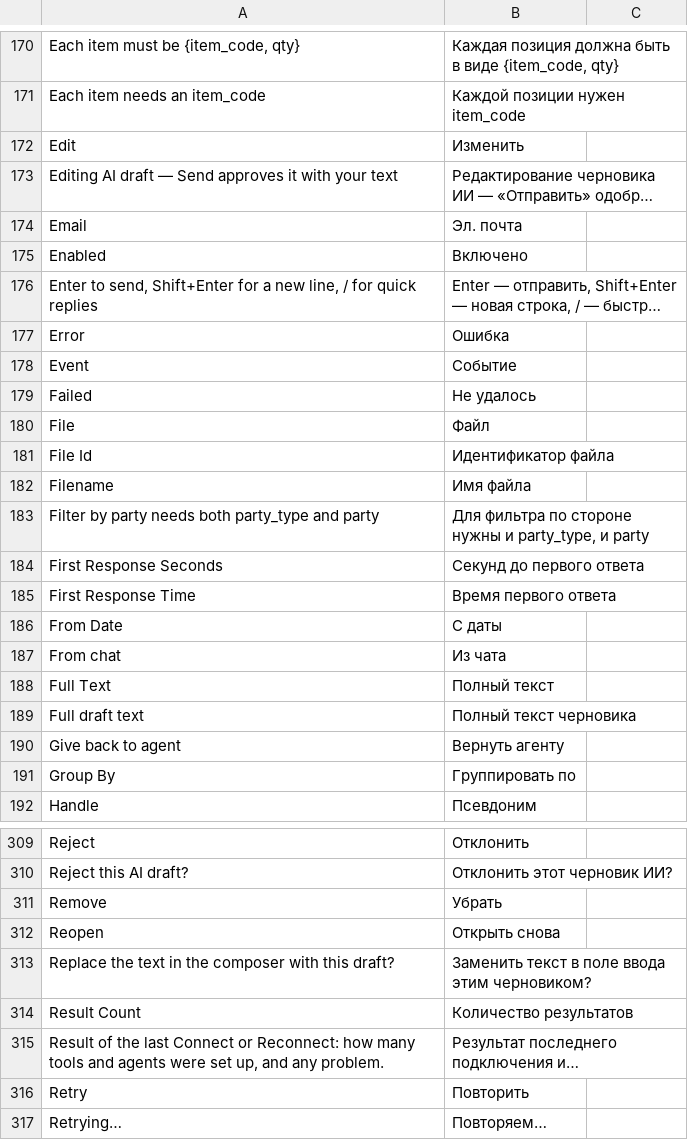
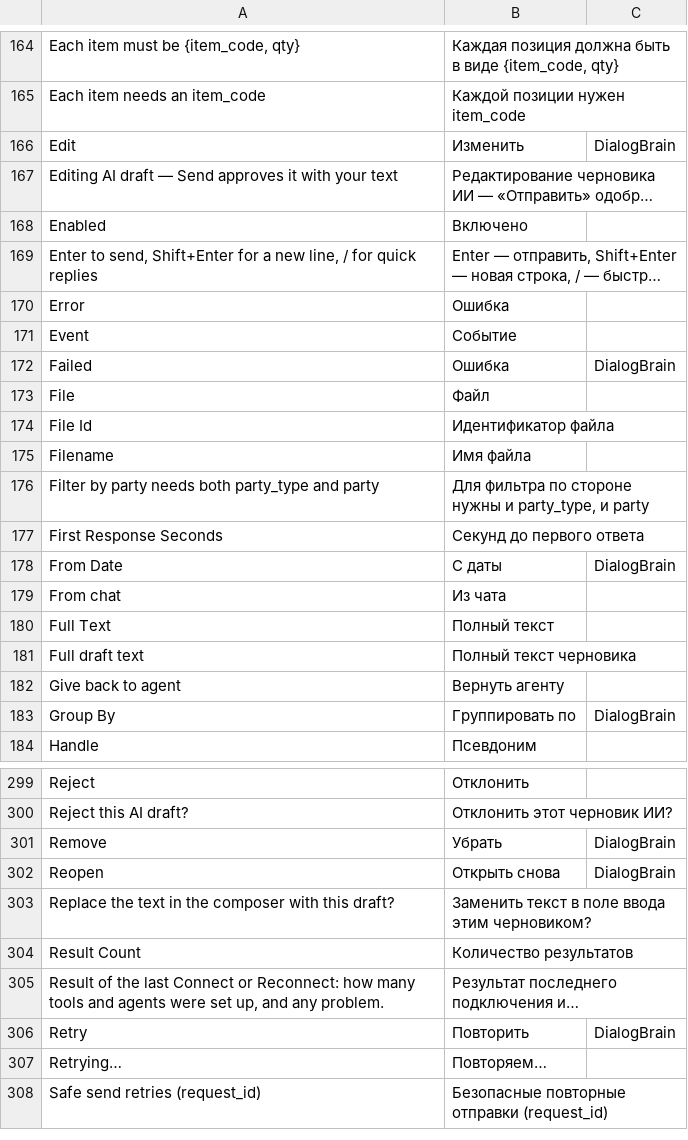
Before and after one commit to saloprj/dialogbrain-erpnext, a CSV file: dialogbrain/translations/ru.csv, drawn as a sheet; only a part is shown, gaps mark what is left out; the shorter side is filled out with more unchanged rows; long unchanged cells end in …; removed rows and columns are numbered as before the commit, all else as after; the diff covers the shown part only; the diff names each change by its address in the sheet, - before the commit and + after, or states it on an @@ line.

```diff
--- a/dialogbrain/translations/ru.csv
+++ b/dialogbrain/translations/ru.csv
-C166: (empty)
+C166: DialogBrain
-row 174: Email | Эл. почта
-B172: Не удалось
+B172: Ошибка
-C172: (empty)
+C172: DialogBrain
-row 185: First Response Time | Время первого ответа
-C178: (empty)
+C178: DialogBrain
-C183: (empty)
+C183: DialogBrain
-C301:C302: (empty)
+C301:C302: DialogBrain
-C306: (empty)
+C306: DialogBrain
```
Also changed, not shown: 11 removed rows and 18 edited cells elsewhere in this file, dialogbrain/translations/uk.csv, 15 other files.
